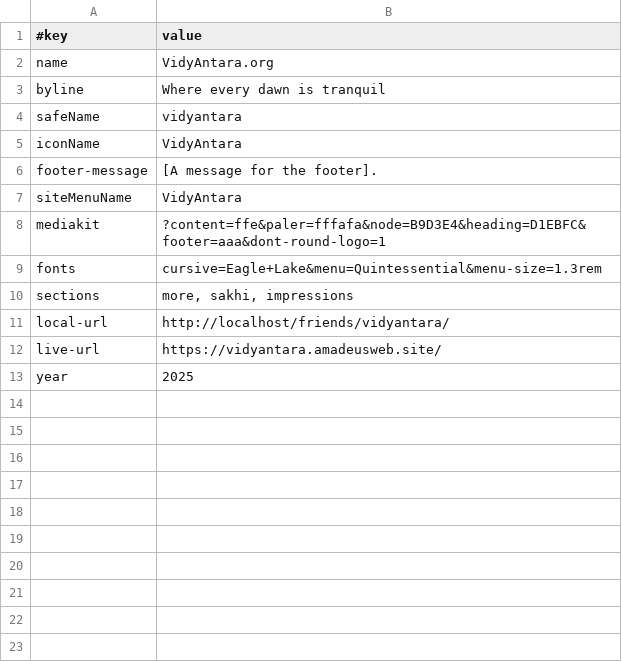
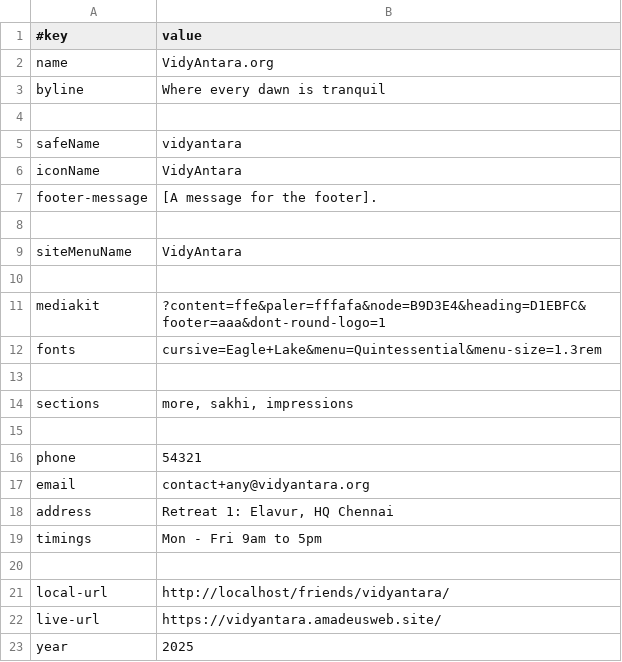
Before and after one commit to AmadeusWebFriends/vidyantara, a TSV file: data/site.tsv, drawn as a sheet.

```diff
--- a/data/site.tsv
+++ b/data/site.tsv
@@ -3,2 +3,3 @@ name	VidyAntara.org
 byline	Where every dawn is tranquil
+
 safeName	vidyantara
@@ -6,6 +7,15 @@ iconName	VidyAntara
 footer-message	[A message for the footer].
+
 siteMenuName	VidyAntara
+
 mediakit	?content=ffe&paler=fffafa&node=B9D3E4&heading=D1EBFC&footer=aaa&dont-round-logo=1
 fonts	cursive=Eagle+Lake&menu=Quintessential&menu-size=1.3rem
+
 sections	more, sakhi, impressions
+
+phone	54321
+email	contact+any@vidyantara.org
+address	Retreat 1: Elavur, HQ Chennai
+timings	Mon - Fri 9am to 5pm
+
 local-url	http://localhost/friends/vidyantara/
```
Also changed, not shown: data/features.tsv, 5 other files.
